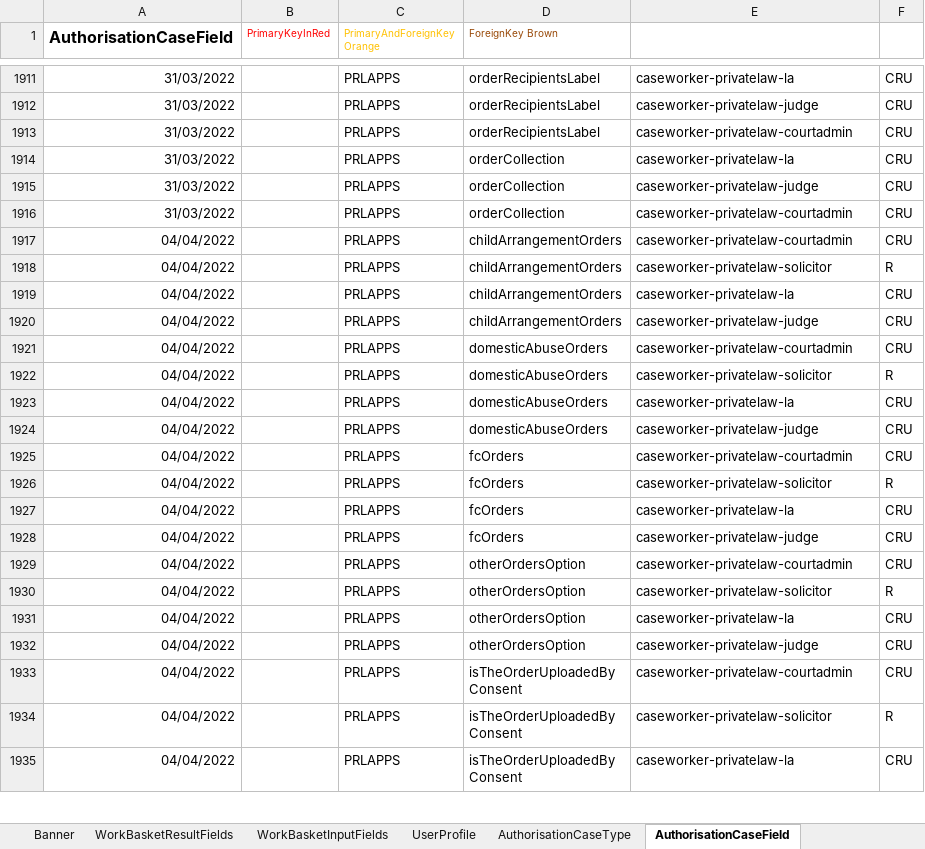
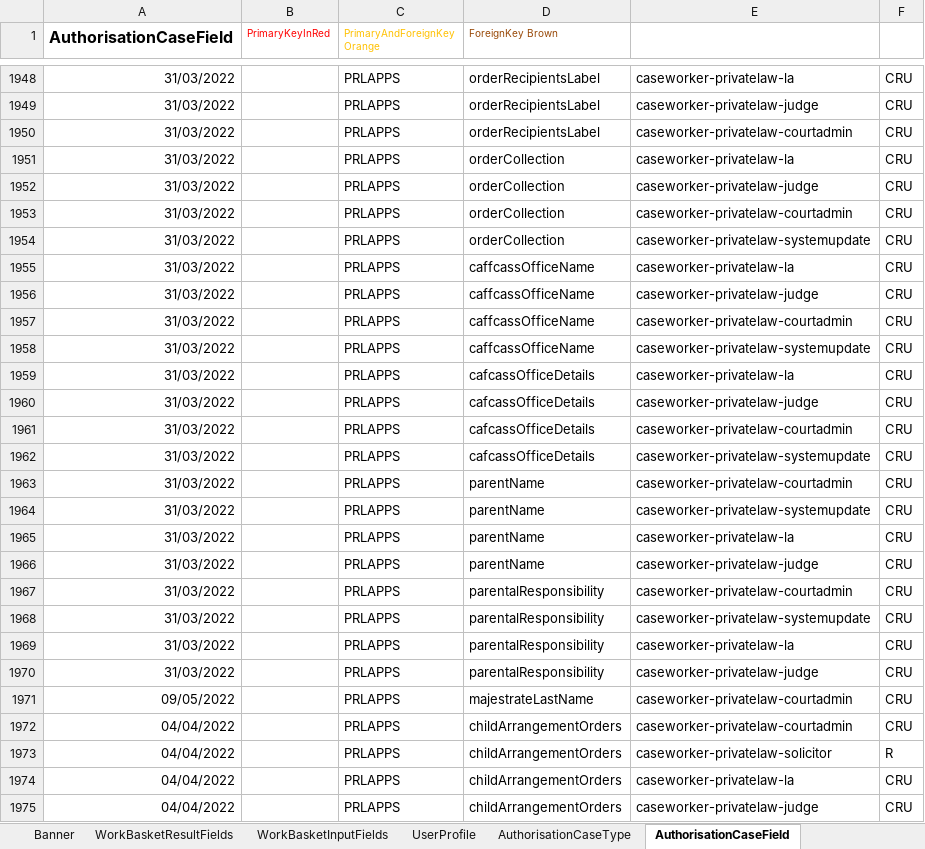
Before and after one commit to hmcts/prl-ccd-definitions, an Excel workbook: build/ccd-development-config/ccd-prl-dev.xlsx, sheet AuthorisationCaseField, drawn as a sheet; only a part is shown, gaps mark what is left out; the shorter side is filled out with more unchanged rows; values as stored, in another font and other column widths than the file's, no borders; the diff covers the shown part only; the diff names each change by its address in the sheet, - before the commit and + after, or states it on an @@ line.

```diff
--- a/build/ccd-development-config/ccd-prl-dev.xlsx (sheet AuthorisationCaseField)
+++ b/build/ccd-development-config/ccd-prl-dev.xlsx (sheet AuthorisationCaseField)
+row 1954: 31/03/2022 |  | PRLAPPS | orderCollection | caseworker-privatelaw-systemupdate | CRU
+row 1955: 31/03/2022 |  | PRLAPPS | caffcassOfficeName | caseworker-privatelaw-la | CRU
+row 1956: 31/03/2022 |  | PRLAPPS | caffcassOfficeName | caseworker-privatelaw-judge | CRU
+row 1957: 31/03/2022 |  | PRLAPPS | caffcassOfficeName | caseworker-privatelaw-courtadmin | CRU
+row 1958: 31/03/2022 |  | PRLAPPS | caffcassOfficeName | caseworker-privatelaw-systemupdate | CRU
+row 1959: 31/03/2022 |  | PRLAPPS | cafcassOfficeDetails | caseworker-privatelaw-la | CRU
+row 1960: 31/03/2022 |  | PRLAPPS | cafcassOfficeDetails | caseworker-privatelaw-judge | CRU
+row 1961: 31/03/2022 |  | PRLAPPS | cafcassOfficeDetails | caseworker-privatelaw-courtadmin | CRU
+row 1962: 31/03/2022 |  | PRLAPPS | cafcassOfficeDetails | caseworker-privatelaw-systemupdate | CRU
+row 1963: 31/03/2022 |  | PRLAPPS | parentName | caseworker-privatelaw-courtadmin | CRU
+row 1964: 31/03/2022 |  | PRLAPPS | parentName | caseworker-privatelaw-systemupdate | CRU
+row 1965: 31/03/2022 |  | PRLAPPS | parentName | caseworker-privatelaw-la | CRU
+row 1966: 31/03/2022 |  | PRLAPPS | parentName | caseworker-privatelaw-judge | CRU
+row 1967: 31/03/2022 |  | PRLAPPS | parentalResponsibility | caseworker-privatelaw-courtadmin | CRU
+row 1968: 31/03/2022 |  | PRLAPPS | parentalResponsibility | caseworker-privatelaw-systemupdate | CRU
+row 1969: 31/03/2022 |  | PRLAPPS | parentalResponsibility | caseworker-privatelaw-la | CRU
+row 1970: 31/03/2022 |  | PRLAPPS | parentalResponsibility | caseworker-privatelaw-judge | CRU
+row 1971: 09/05/2022 |  | PRLAPPS | majestrateLastName | caseworker-privatelaw-courtadmin | CRU
```
Also changed, not shown: 46 added rows and 2 edited cells elsewhere in this sheet, sheet CaseEventToFields, sheet CaseField, sheet CaseTypeTab, sheet ComplexTypes, 1 other file.
